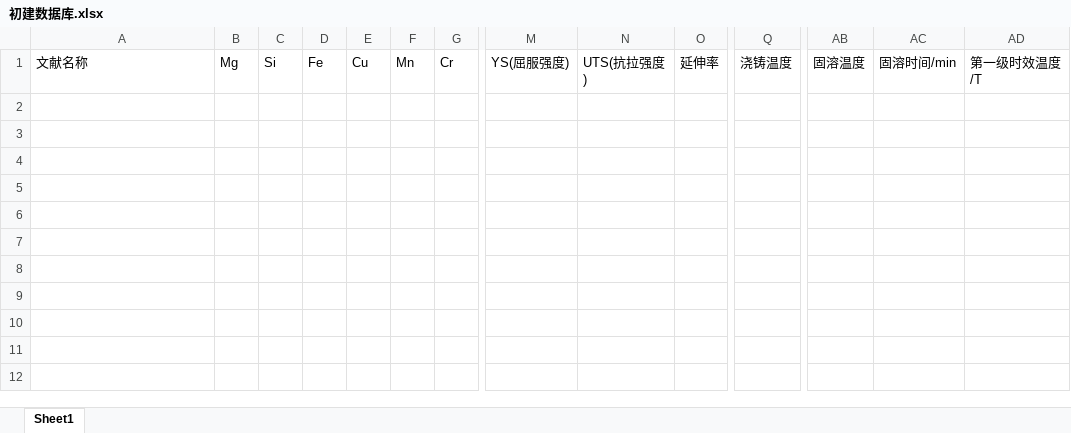
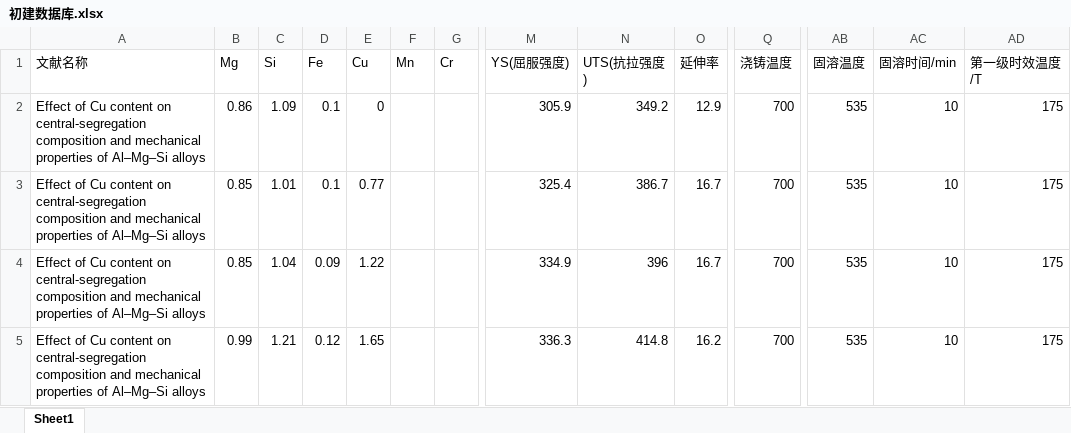
Before and after one commit to lichong-007/PDF-, an Excel workbook: 初建数据库.xlsx, sheet Sheet1, drawn as a sheet; only a part is shown, gaps mark what is left out; values as stored, in another font and other column widths than the file's, no borders; rows hold the shown columns only; the diff names each change by its address in the sheet, - before the commit and + after, or states it on an @@ line.

```diff
--- a/初建数据库.xlsx (sheet Sheet1)
+++ b/初建数据库.xlsx (sheet Sheet1)
+row 2: Effect of Cu content on central-segregation composition and mechanical properties of Al–Mg–Si alloys | 0.86 | 1.09 | 0.1 | 0 |  |  | 305.9 | 349.2 | 12.9 | 700 | 535 | 10 | 175
+row 3: Effect of Cu content on central-segregation composition and mechanical properties of Al–Mg–Si alloys | 0.85 | 1.01 | 0.1 | 0.77 |  |  | 325.4 | 386.7 | 16.7 | 700 | 535 | 10 | 175
+row 4: Effect of Cu content on central-segregation composition and mechanical properties of Al–Mg–Si alloys | 0.85 | 1.04 | 0.09 | 1.22 |  |  | 334.9 | 396 | 16.7 | 700 | 535 | 10 | 175
+row 5: Effect of Cu content on central-segregation composition and mechanical properties of Al–Mg–Si alloys | 0.99 | 1.21 | 0.12 | 1.65 |  |  | 336.3 | 414.8 | 16.2 | 700 | 535 | 10 | 175
```
Also changed, not shown: 8 other files.
